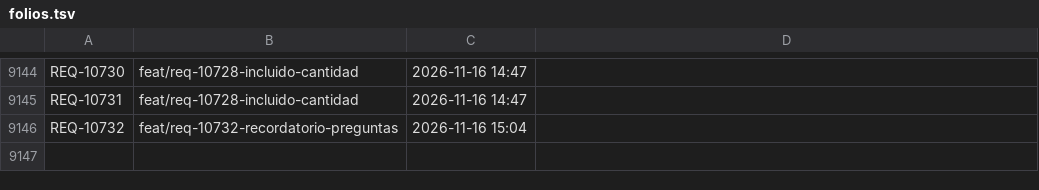
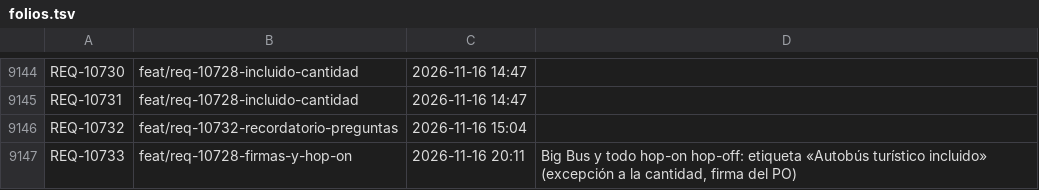
Before and after one commit to adrianrodvarmxb-cloud/travel-puzzle-web, a TSV file: folios.tsv, drawn as a sheet; only a part is shown, gaps mark what is left out; the diff names each change by its address in the sheet, - before the commit and + after, or states it on an @@ line.

```diff
--- a/folios.tsv
+++ b/folios.tsv
+row 9147: REQ-10733 | feat/req-10728-firmas-y-hop-on | 2026-11-16 20:11 | Big Bus y todo hop-on hop-off: etiqueta «Autobús turístico incluido» (excepción a la cantidad, firma del PO)
```
